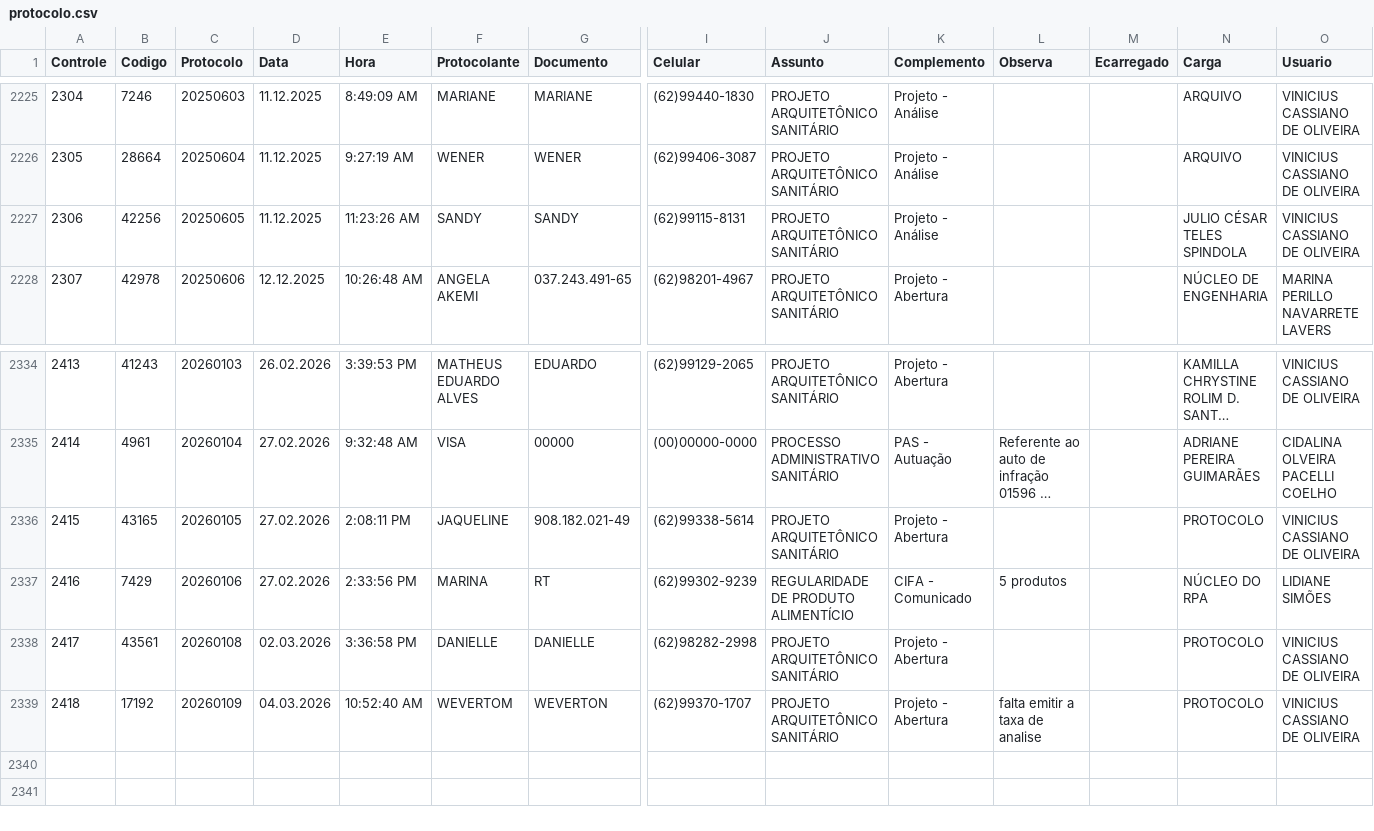
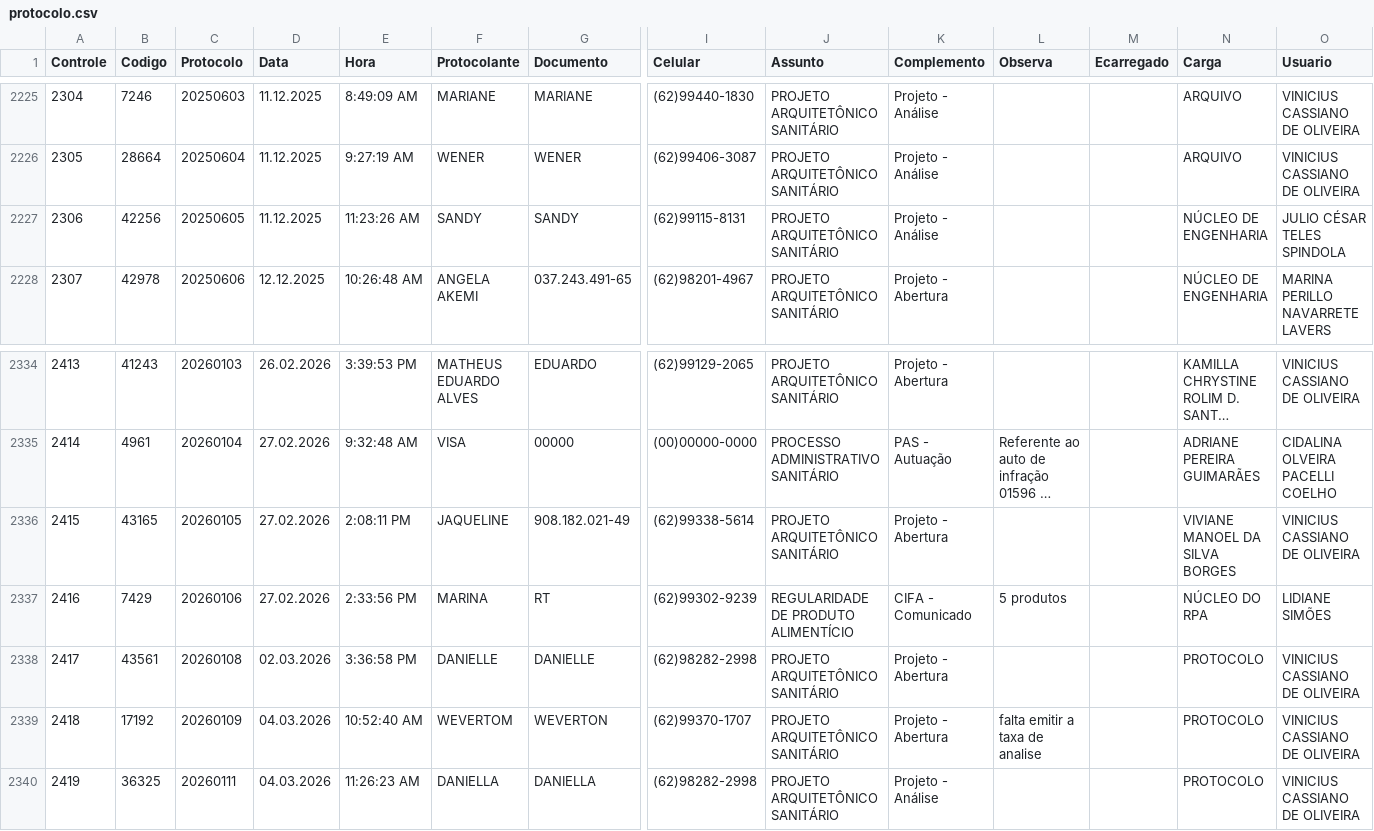
Before and after one commit to VisaAnapolis/APP, a CSV file: data/protocolo.csv, drawn as a sheet; only a part is shown, gaps mark what is left out; long unchanged cells end in …; rows hold the shown columns only; the diff names each change by its address in the sheet, - before the commit and + after, or states it on an @@ line.

```diff
--- a/data/protocolo.csv
+++ b/data/protocolo.csv
-N2227 (Carga): JULIO CÉSAR TELES SPINDOLA
+N2227 (Carga): NÚCLEO DE ENGENHARIA
-O2227 (Usuario): VINICIUS CASSIANO DE OLIVEIRA
+O2227 (Usuario): JULIO CÉSAR TELES SPINDOLA
-N2336 (Carga): PROTOCOLO
+N2336 (Carga): VIVIANE MANOEL DA SILVA BORGES
+row 2340: 2419 | 36325 | 20260111 | 04.03.2026 | 11:26:23 AM | DANIELLA | DANIELLA | (62)98282-2998 | PROJETO ARQUITETÔNICO SANITÁRIO | Projeto - Análise |  |  | PROTOCOLO | VINICIUS CASSIANO DE OLIVEIRA
```
Also changed, not shown: data/rdpf.csv, data/tramitacao.csv, 30 other files.
